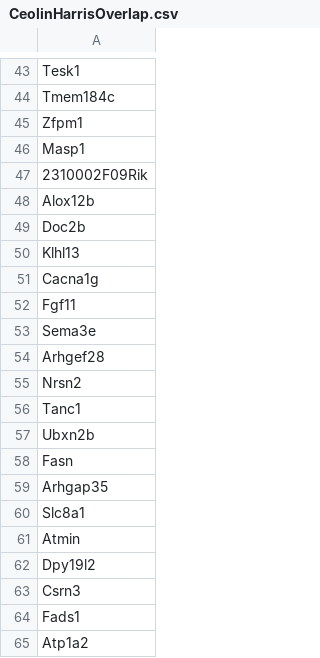
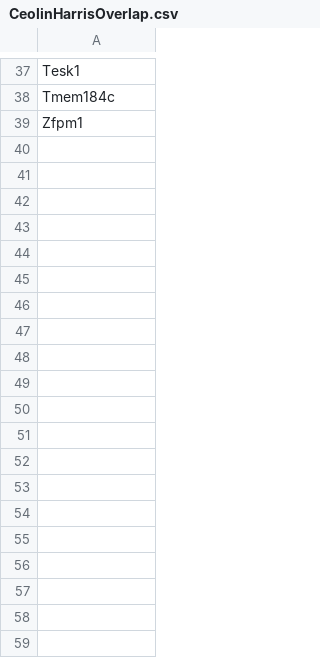
Before and after one commit to raynamharris/FMR1CA1rnaseq, a CSV file: scripts/06_GO_MWU/CeolinHarrisOverlap.csv, drawn as a sheet; only a part is shown, gaps mark what is left out; the diff covers the shown part only.

```diff
--- a/scripts/06_GO_MWU/CeolinHarrisOverlap.csv
+++ b/scripts/06_GO_MWU/CeolinHarrisOverlap.csv
@@ -45,21 +39 @@ Tmem184c
 Zfpm1
-Masp1
-2310002F09Rik
-Alox12b
-Doc2b
-Klhl13
-Cacna1g
-Fgf11
-Sema3e
-Arhgef28
-Nrsn2
-Tanc1
-Ubxn2b
-Fasn
-Arhgap35
-Slc8a1
-Atmin
-Dpy19l2
-Csrn3
-Fads1
-Atp1a2
```
Also changed, not shown: 21 removed rows elsewhere in this file, scripts/06_GO_MWU/MWU_MF_intersection.csv, scripts/06_GO_MWU/intersection.csv, 55 other files.
